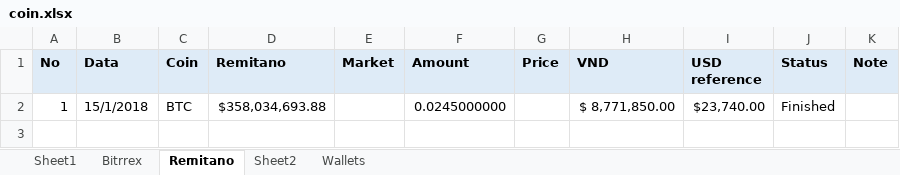
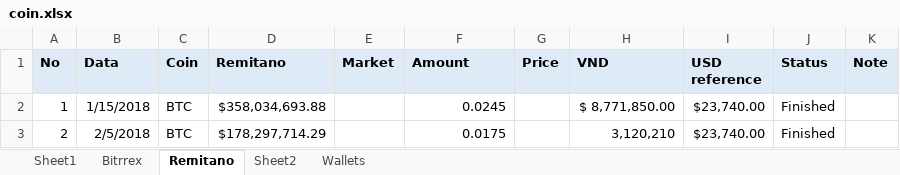
Before and after one commit to truonghaibg/works, an Excel workbook: coin/coin.xlsx, sheet Remitano, drawn as a sheet; values as stored, in another font and other column widths than the file's, no borders; the diff names each change by its address in the sheet, - before the commit and + after, or states it on an @@ line.

```diff
--- a/coin/coin.xlsx (sheet Remitano)
+++ b/coin/coin.xlsx (sheet Remitano)
-B2 (Data): 15/1/2018
+B2 (Data): 1/15/2018
-F2 (Amount): 0.0245000000
+F2 (Amount): 0.0245
+row 3: 2 | 2/5/2018 | BTC | $178,297,714.29 |  | 0.0175 |  | 3,120,210 | $23,740.00 | Finished
```
Also changed, not shown: sheet Bitrrex, formulas that keep their value.
